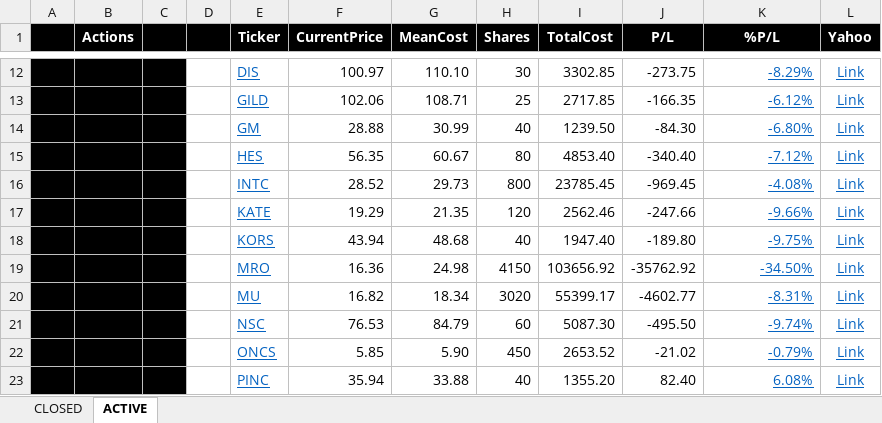
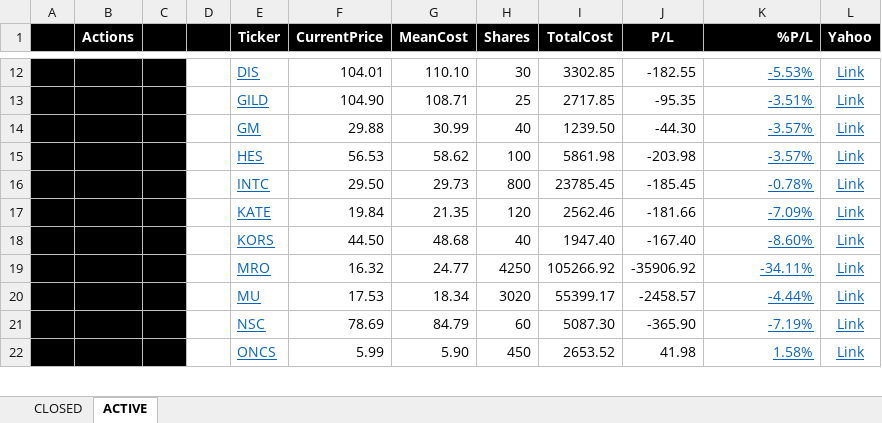
Before and after one commit to minqiang/GP, an Excel workbook: trading.xlsm, sheet ACTIVE, drawn as a sheet; only a part is shown, gaps mark what is left out; values as stored, in another font and other column widths than the file's, no borders; charts and pictures and conditional formats not drawn; removed rows and columns are numbered as before the commit, all else as after; the diff covers the shown part only; the diff names each change by its address in the sheet, - before the commit and + after, or states it on an @@ line.

Commit message:
update PINC

```diff
--- a/trading.xlsm (sheet ACTIVE)
+++ b/trading.xlsm (sheet ACTIVE)
-K1 alignment: center
+K1 alignment: right
-F12 (CurrentPrice): 100.97
+F12 (CurrentPrice): 104.01
-J12 (P/L): -273.75
+J12 (P/L): -182.55
-K12 (%P/L): -8.29%
+K12 (%P/L): -5.53%
-F13 (CurrentPrice): 102.06
+F13 (CurrentPrice): 104.90
-J13 (P/L): -166.35
+J13 (P/L): -95.35
-K13 (%P/L): -6.12%
+K13 (%P/L): -3.51%
-F14 (CurrentPrice): 28.88
+F14 (CurrentPrice): 29.88
-J14 (P/L): -84.30
+J14 (P/L): -44.30
-K14 (%P/L): -6.80%
+K14 (%P/L): -3.57%
-row 15:  |  |  |  | HES | 56.35 | 60.67 | 80 | 4853.40 | -340.40 | -7.12% | Link
+row 15:  |  |  |  | HES | 56.53 | 58.62 | 100 | 5861.98 | -203.98 | -3.57% | Link
-F16 (CurrentPrice): 28.52
+F16 (CurrentPrice): 29.50
-J16 (P/L): -969.45
+J16 (P/L): -185.45
-K16 (%P/L): -4.08%
+K16 (%P/L): -0.78%
-F17 (CurrentPrice): 19.29
+F17 (CurrentPrice): 19.84
-J17 (P/L): -247.66
+J17 (P/L): -181.66
-K17 (%P/L): -9.66%
+K17 (%P/L): -7.09%
-F18 (CurrentPrice): 43.94
+F18 (CurrentPrice): 44.50
-J18 (P/L): -189.80
+J18 (P/L): -167.40
-K18 (%P/L): -9.75%
+K18 (%P/L): -8.60%
-row 19:  |  |  |  | MRO | 16.36 | 24.98 | 4150 | 103656.92 | -35762.92 | -34.50% | Link
+row 19:  |  |  |  | MRO | 16.32 | 24.77 | 4250 | 105266.92 | -35906.92 | -34.11% | Link
-F20 (CurrentPrice): 16.82
+F20 (CurrentPrice): 17.53
-J20 (P/L): -4602.77
+J20 (P/L): -2458.57
-K20 (%P/L): -8.31%
+K20 (%P/L): -4.44%
-F21 (CurrentPrice): 76.53
+F21 (CurrentPrice): 78.69
-J21 (P/L): -495.50
+J21 (P/L): -365.90
-K21 (%P/L): -9.74%
+K21 (%P/L): -7.19%
-F22 (CurrentPrice): 5.85
+F22 (CurrentPrice): 5.99
-J22 (P/L): -21.02
+J22 (P/L): 41.98
-K22 (%P/L): -0.79%
+K22 (%P/L): 1.58%
-row 23:  |  |  |  | PINC | 35.94 | 33.88 | 40 | 1355.20 | 82.40 | 6.08% | Link
```
Also changed, not shown: 1 added row, 1 removed row and 49 edited cells elsewhere in this sheet, sheet CLOSED, formulas that keep their value, hidden cells, charts or pictures.
